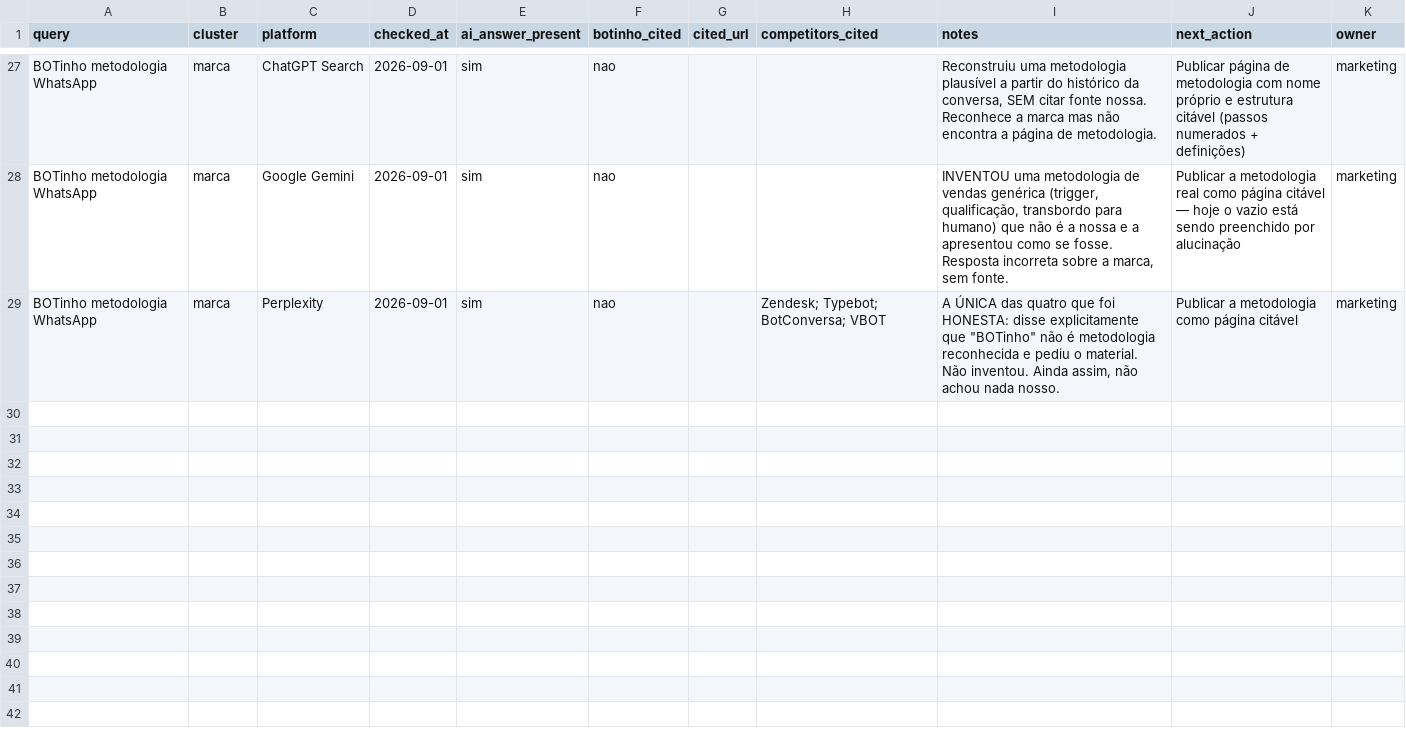
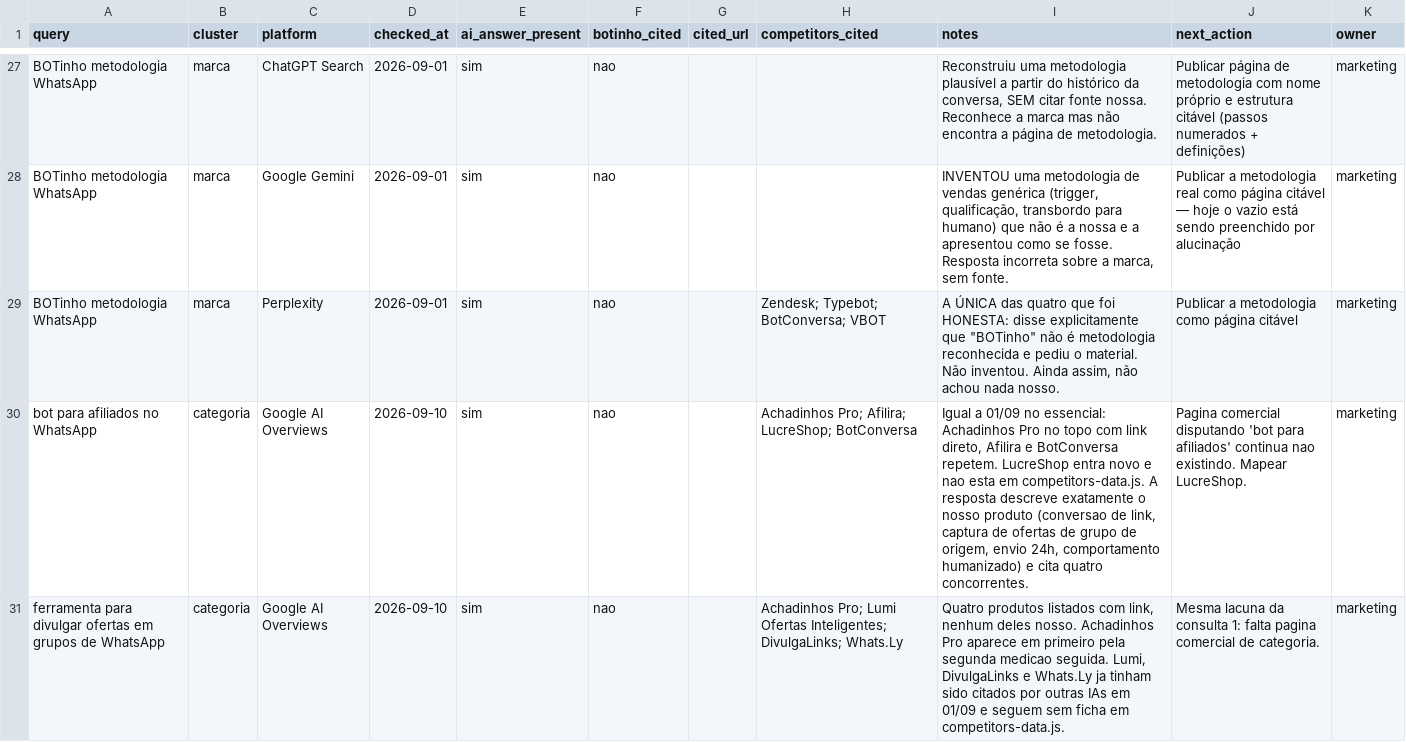
Before and after one commit to flavia-vale/wabot, a CSV file: docs/marketing/ai_visibility_tracking.csv, drawn as a sheet; only a part is shown, gaps mark what is left out; the diff covers the shown part only.

```diff
--- a/docs/marketing/ai_visibility_tracking.csv
+++ b/docs/marketing/ai_visibility_tracking.csv
@@ -29 +29,3 @@ BOTinho metodologia WhatsApp,marca,Google Gemini,2026-09-01,sim,nao,,,"INVENTOU
 BOTinho metodologia WhatsApp,marca,Perplexity,2026-09-01,sim,nao,,Zendesk; Typebot; BotConversa; VBOT,"A ÚNICA das quatro que foi HONESTA: disse explicitamente que ""BOTinho"" não é metodologia reconhecida e pediu o material. Não inventou. Ainda assim, não achou nada nosso.",Publicar a metodologia como página citável,marketing
+bot para afiliados no WhatsApp,categoria,Google AI Overviews,2026-09-10,sim,nao,,Achadinhos Pro; Afilira; LucreShop; BotConversa,"Igual a 01/09 no essencial: Achadinhos Pro no topo com link direto, Afilira e BotConversa repetem. LucreShop entra novo e nao esta em competitors-data.js. A resposta descreve exatamente o nosso produto (conversao de link, captura de ofertas de grupo de origem, envio 24h, comportamento humanizado) e cita quatro concorrentes.",Pagina comercial disputando 'bot para afiliados' continua nao existindo. Mapear LucreShop.,marketing
+ferramenta para divulgar ofertas em grupos de WhatsApp,categoria,Google AI Overviews,2026-09-10,sim,nao,,Achadinhos Pro; Lumi Ofertas Inteligentes; DivulgaLinks; Whats.Ly,"Quatro produtos listados com link, nenhum deles nosso. Achadinhos Pro aparece em primeiro pela segunda medicao seguida. Lumi, DivulgaLinks e Whats.Ly ja tinham sido citados por outras IAs em 01/09 e seguem sem ficha em competitors-data.js.",Mesma lacuna da consulta 1: falta pagina comercial de categoria.,marketing
```
Also changed, not shown: 6 added rows elsewhere in this file.
